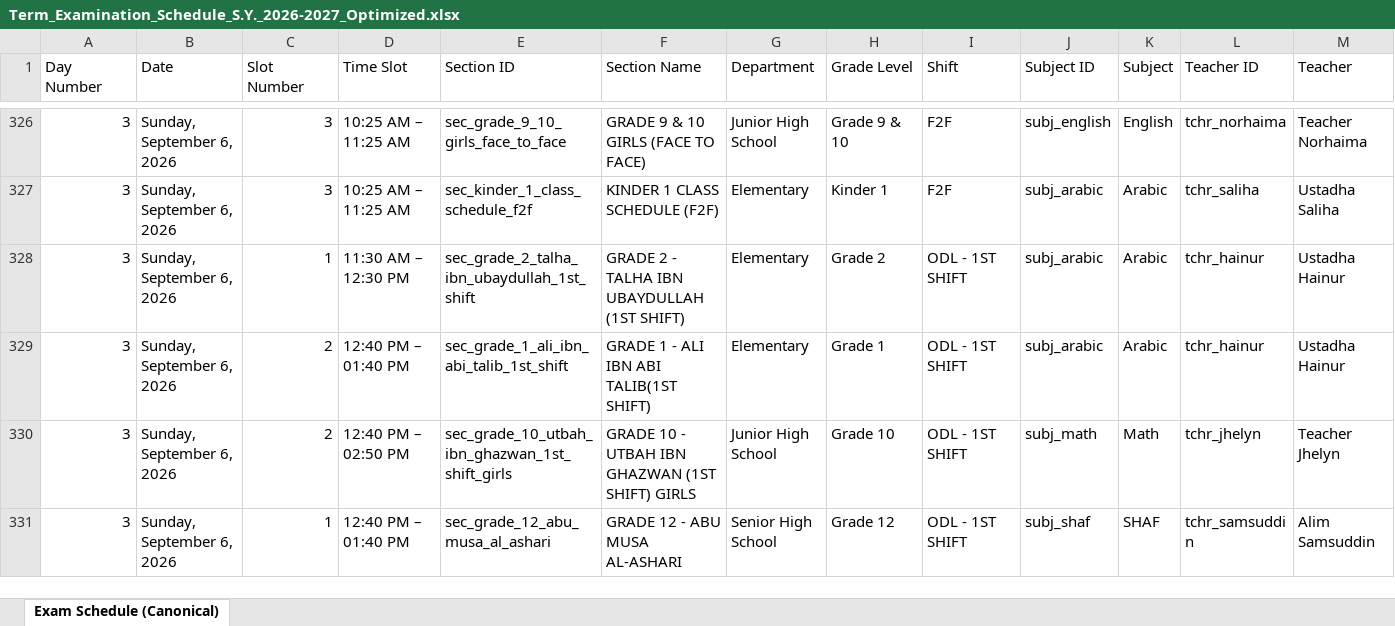
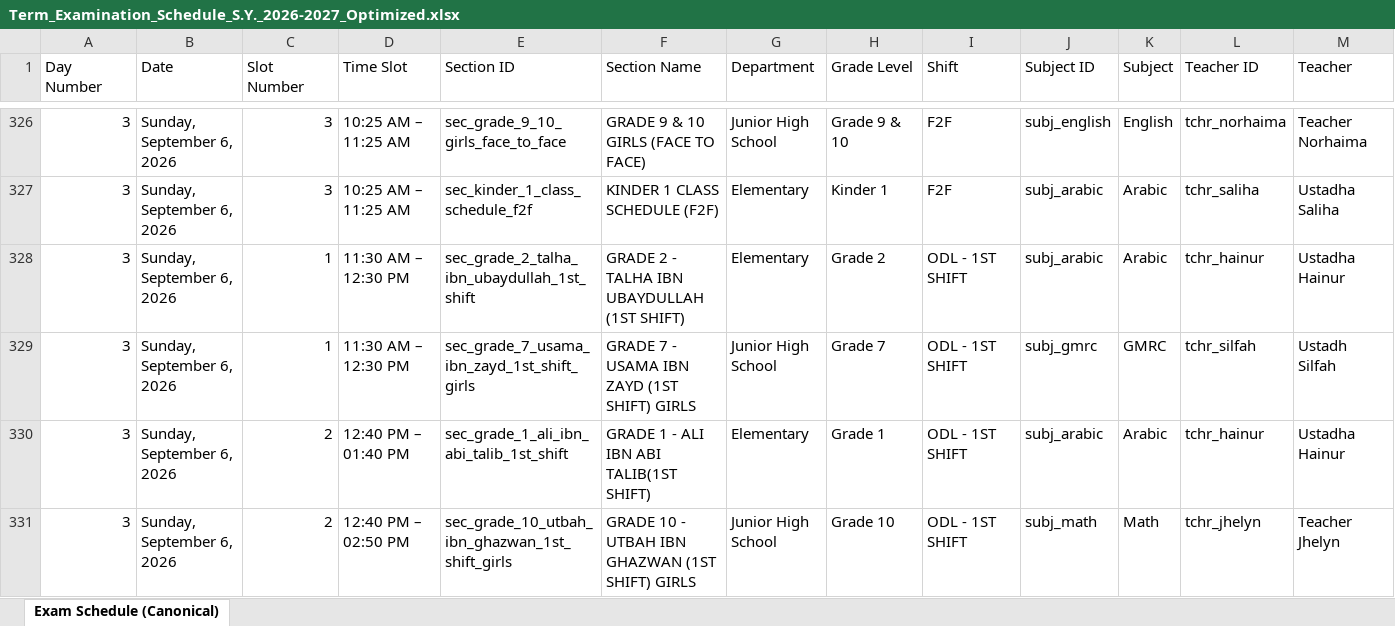
Before and after one commit to zhairel/AMIS-Exam-Scheduler, an Excel workbook: Term_Examination_Schedule_S.Y._2026-2027_Optimized.xlsx, sheet Exam Schedule (Canonical), drawn as a sheet; only a part is shown, gaps mark what is left out; the shorter side is filled out with more unchanged rows; values as stored, in another font and other column widths than the file's, no borders; rows hold the shown columns only; the diff covers the shown part only; the diff names each change by its address in the sheet, - before the commit and + after, or states it on an @@ line.

Commit message:
fix: cap Silfah exam duties at 5:30 PM

```diff
--- a/Term_Examination_Schedule_S.Y._2026-2027_Optimized.xlsx (sheet Exam Schedule (Canonical))
+++ b/Term_Examination_Schedule_S.Y._2026-2027_Optimized.xlsx (sheet Exam Schedule (Canonical))
+row 329: 3 | Sunday, September 6, 2026 | 1 | 11:30 AM – 12:30 PM | sec_grade_7_usama_ibn_zayd_1st_shift_girls | GRADE 7 - USAMA IBN ZAYD (1ST SHIFT) GIRLS | Junior High School | Grade 7 | ODL - 1ST SHIFT | subj_gmrc | GMRC | tchr_silfah | Ustadh Silfah
```
Also changed, not shown: 4 added rows, 5 removed rows and 10 edited cells elsewhere in this sheet, 9 other files.
